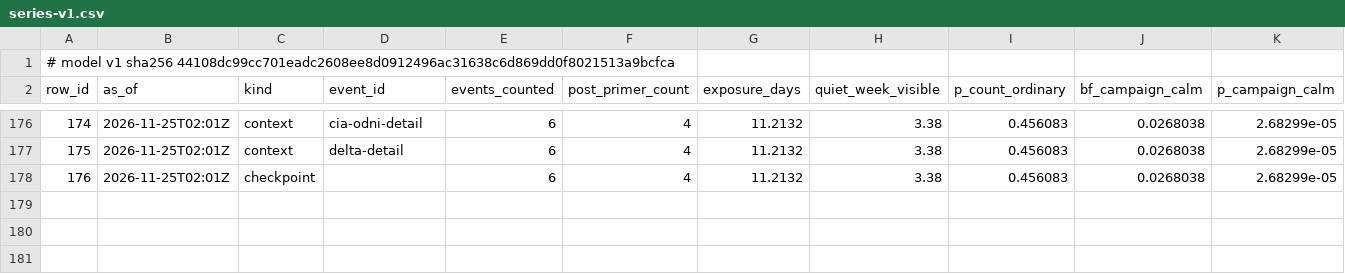
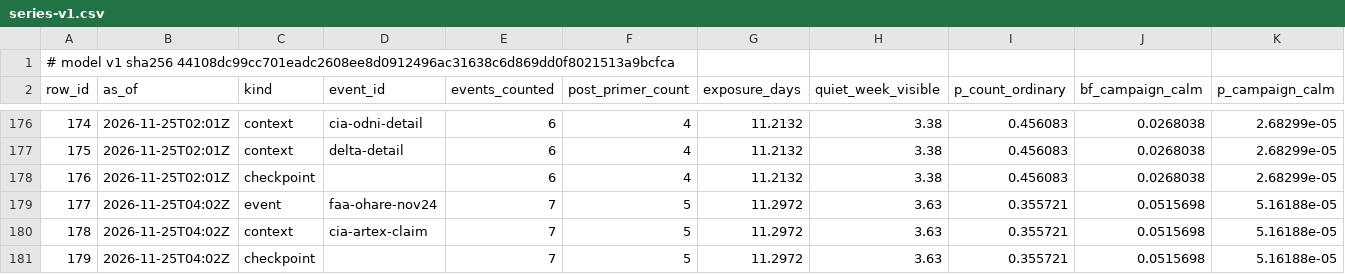
Before and after one commit to shumow/fridaythe13th-cyberattack-or-clusterfuck, a CSV file: output/series-v1.csv, drawn as a sheet; only a part is shown, gaps mark what is left out; rows hold the shown columns only; the diff names each change by its address in the sheet, - before the commit and + after, or states it on an @@ line.

```diff
--- a/output/series-v1.csv
+++ b/output/series-v1.csv
+row 179: 177 | 2026-11-25T04:02Z | event | faa-ohare-nov24 | 7 | 5 | 11.2972 | 3.63 | 0.355721 | 0.0515698 | 5.16188e-05
+row 180: 178 | 2026-11-25T04:02Z | context | cia-artex-claim | 7 | 5 | 11.2972 | 3.63 | 0.355721 | 0.0515698 | 5.16188e-05
+row 181: 179 | 2026-11-25T04:02Z | checkpoint |  | 7 | 5 | 11.2972 | 3.63 | 0.355721 | 0.0515698 | 5.16188e-05
```
Also changed, not shown: log/log.csv, output/events-v1.csv, 4 other files.
